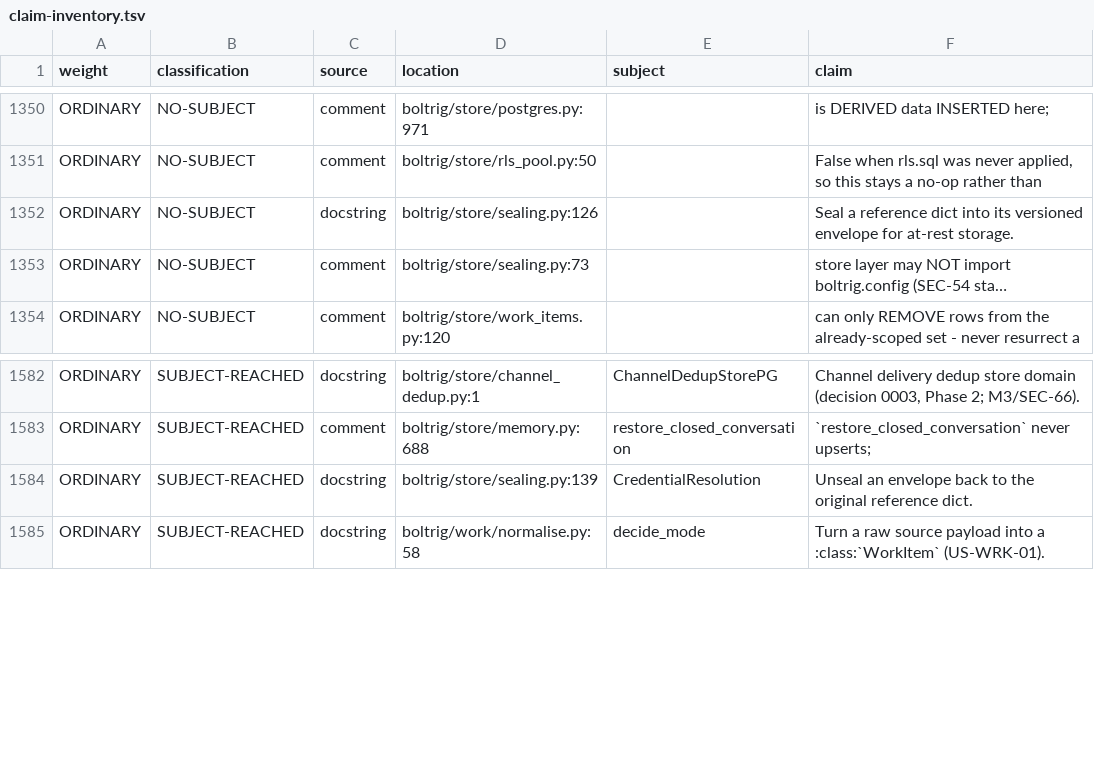
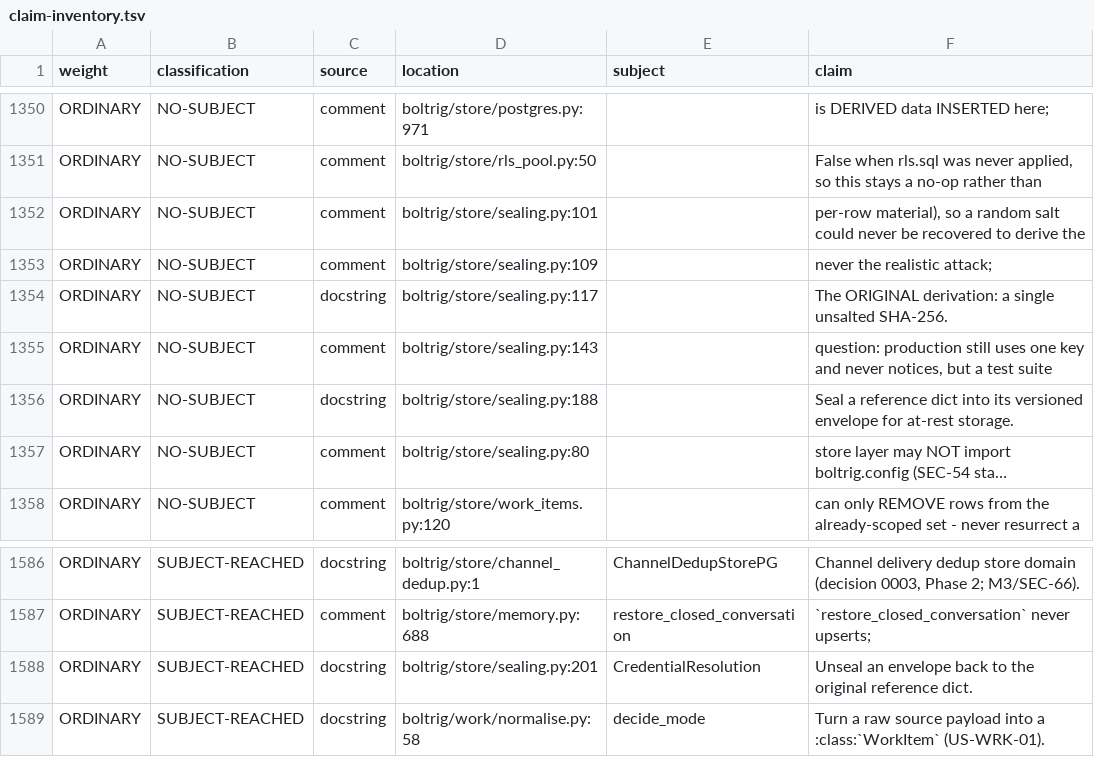
Before and after one commit to wlilley93/boltrig, a TSV file: docs/claim-inventory.tsv, drawn as a sheet; only a part is shown, gaps mark what is left out; long unchanged cells end in …; addresses are those after the commit; the diff names each change by its address in the sheet, - before the commit and + after, or states it on an @@ line.

```diff
--- a/docs/claim-inventory.tsv
+++ b/docs/claim-inventory.tsv
+row 1352: ORDINARY | NO-SUBJECT | comment | boltrig/store/sealing.py:101 |  | per-row material), so a random salt could never be recovered to derive the
+row 1353: ORDINARY | NO-SUBJECT | comment | boltrig/store/sealing.py:109 |  | never the realistic attack;
+row 1354: ORDINARY | NO-SUBJECT | docstring | boltrig/store/sealing.py:117 |  | The ORIGINAL derivation: a single unsalted SHA-256.
+row 1355: ORDINARY | NO-SUBJECT | comment | boltrig/store/sealing.py:143 |  | question: production still uses one key and never notices, but a test suite
-D1356 (location): boltrig/store/sealing.py:126
+D1356 (location): boltrig/store/sealing.py:188
-D1357 (location): boltrig/store/sealing.py:73
+D1357 (location): boltrig/store/sealing.py:80
-D1588 (location): boltrig/store/sealing.py:139
+D1588 (location): boltrig/store/sealing.py:201
```
Also changed, not shown: 30 other files.
